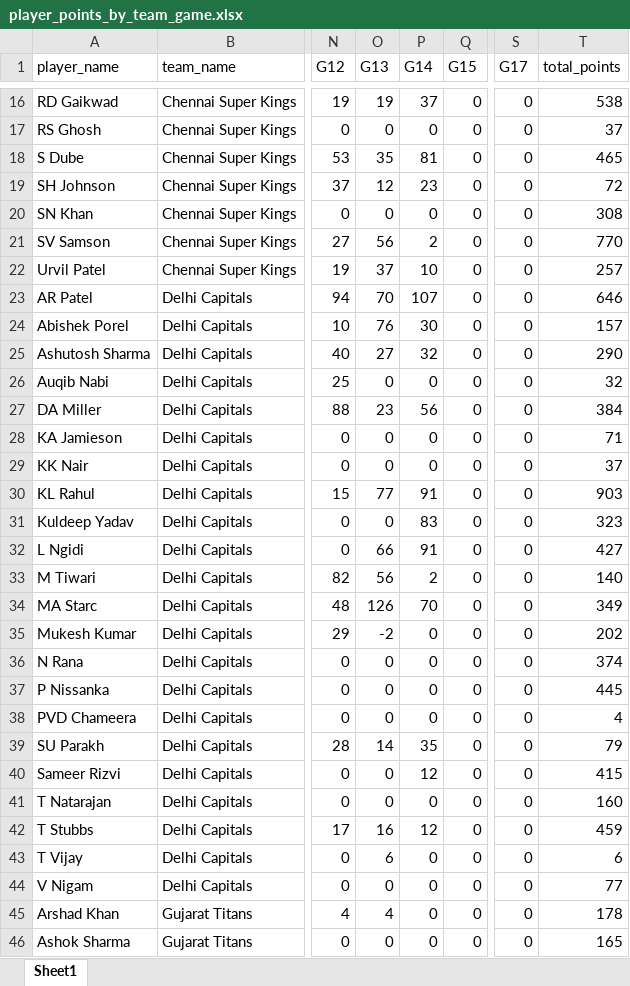
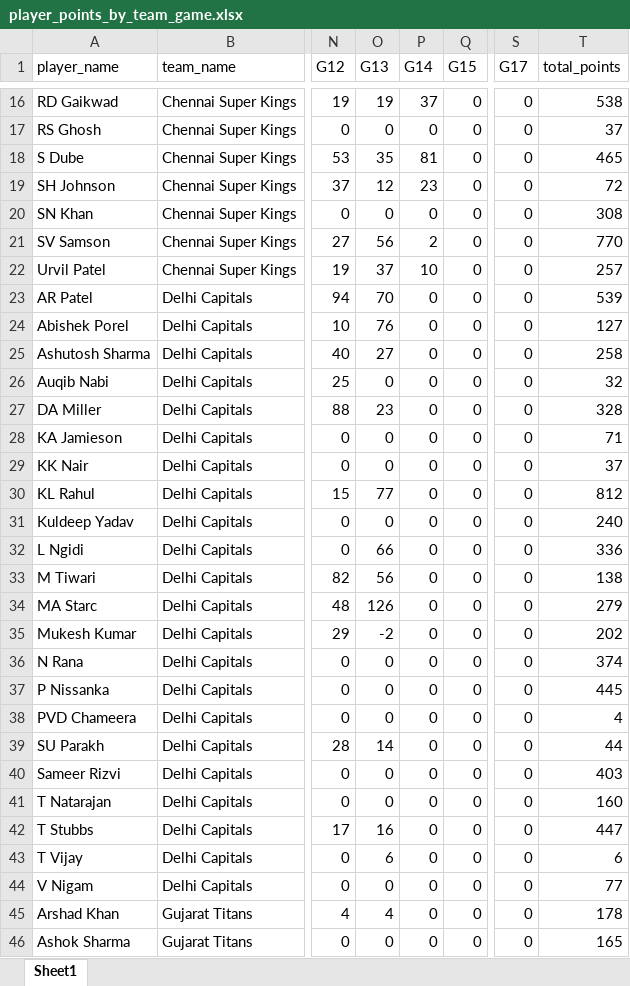
Before and after one commit to rockywick/ncc-fantasy-league-2026, an Excel workbook: outputs/player_points_by_team_game.xlsx, sheet Sheet1, drawn as a sheet; only a part is shown, gaps mark what is left out; values as stored, in another font and other column widths than the file's, no borders; the diff covers the shown part only; the diff names each change by its address in the sheet, - before the commit and + after, or states it on an @@ line.

Commit message:
Update IPL fantasy points

```diff
--- a/outputs/player_points_by_team_game.xlsx (sheet Sheet1)
+++ b/outputs/player_points_by_team_game.xlsx (sheet Sheet1)
-P23 (G14): 107
+P23 (G14): 0
-T23 (total_points): 646
+T23 (total_points): 539
-P24 (G14): 30
+P24 (G14): 0
-T24 (total_points): 157
+T24 (total_points): 127
-P25 (G14): 32
+P25 (G14): 0
-T25 (total_points): 290
+T25 (total_points): 258
-P27 (G14): 56
+P27 (G14): 0
-T27 (total_points): 384
+T27 (total_points): 328
-P30 (G14): 91
+P30 (G14): 0
-T30 (total_points): 903
+T30 (total_points): 812
-P31 (G14): 83
+P31 (G14): 0
-T31 (total_points): 323
+T31 (total_points): 240
-P32 (G14): 91
+P32 (G14): 0
-T32 (total_points): 427
+T32 (total_points): 336
-P33 (G14): 2
+P33 (G14): 0
-T33 (total_points): 140
+T33 (total_points): 138
-P34 (G14): 70
+P34 (G14): 0
-T34 (total_points): 349
+T34 (total_points): 279
-P39 (G14): 35
+P39 (G14): 0
-T39 (total_points): 79
+T39 (total_points): 44
-P40 (G14): 12
+P40 (G14): 0
-T40 (total_points): 415
+T40 (total_points): 403
-P42 (G14): 12
+P42 (G14): 0
-T42 (total_points): 459
+T42 (total_points): 447
```
Also changed, not shown: 72 edited cells elsewhere in this sheet, outputs/cricsheet_player_names.xlsx, outputs/owner_points_summary.xlsx, 20 other files.
